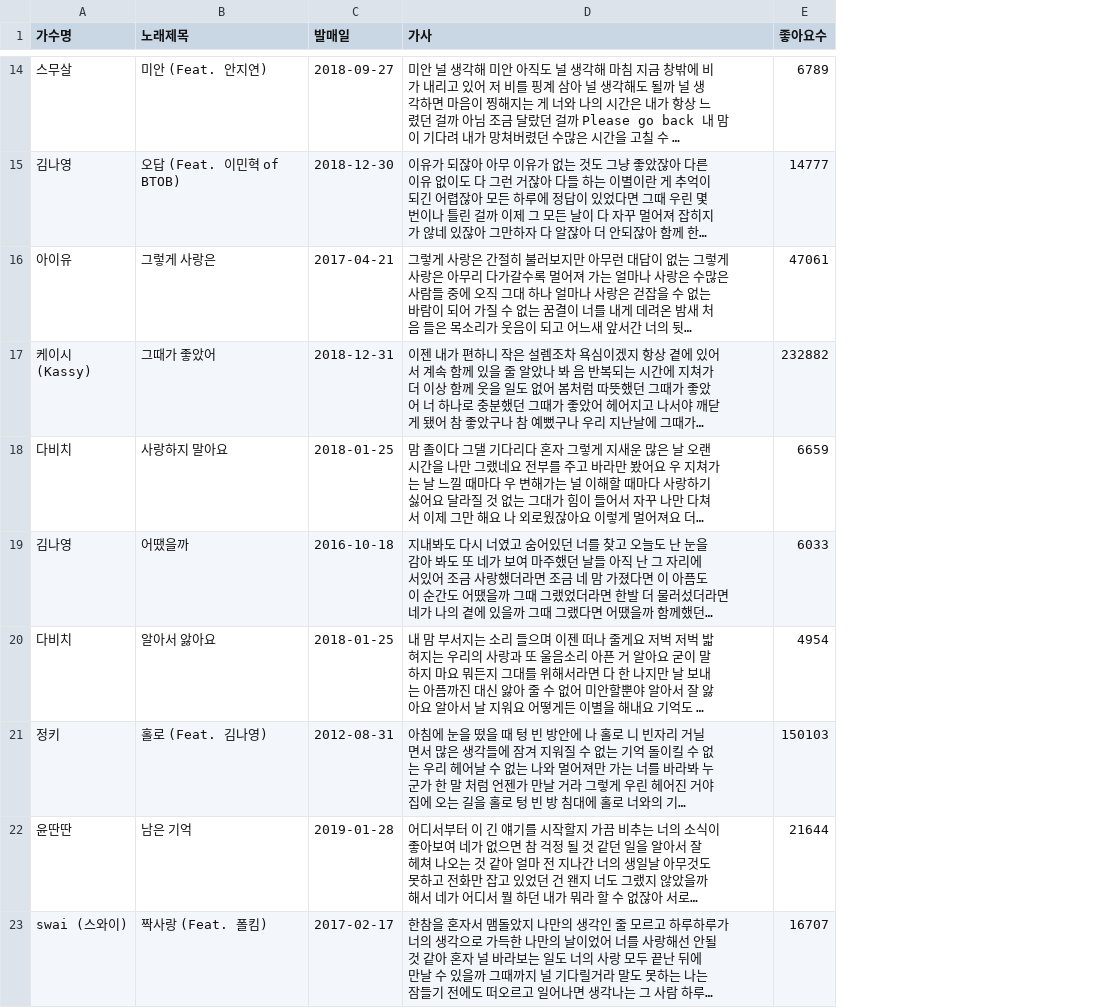
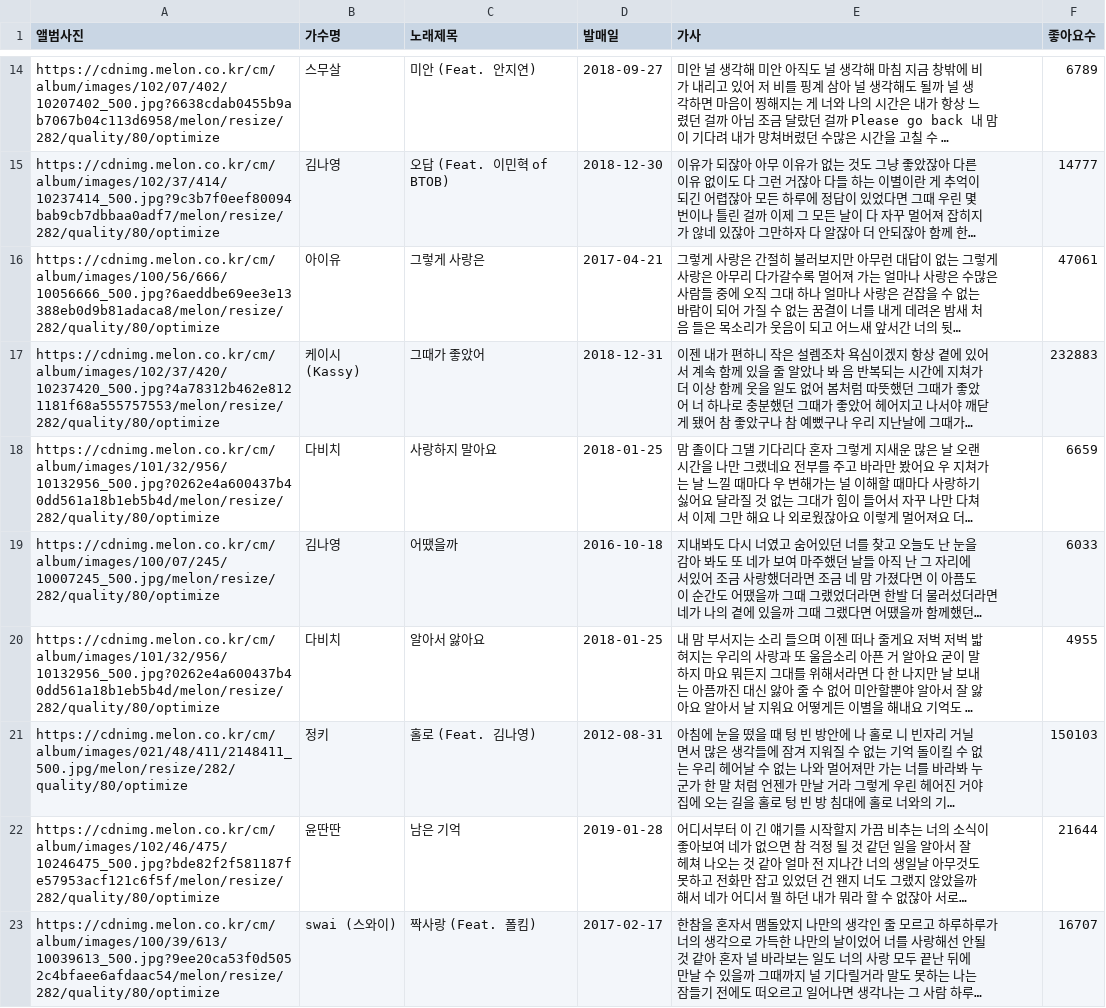
Before and after one commit to python-project-3Joe/python, a CSV file: Note/Data/ballad_sad2.csv, drawn as a sheet; only a part is shown, gaps mark what is left out; long unchanged cells end in …; addresses are those after the commit; the diff covers the shown part only; the diff names each change by its address in the sheet, - before the commit and + after, or states it on an @@ line.

```diff
--- a/Note/Data/ballad_sad2.csv
+++ b/Note/Data/ballad_sad2.csv
+column A (앨범사진), rows 14-23: https://cdnimg.melon.co.kr/cm/album/images/102/07/402/10207402_500.jpg?6638cdab0455b9ab7067b04c113d6958/melon/resize/282/quality/80/optimize | https://cdnimg.melon.co.kr/cm/album/images/102/37/414/10237414_500.jpg?9c3b7f0eef80094bab9cb7dbbaa0adf7/melon/resize/282/quality/80/optimize | https://cdnimg.melon.co.kr/cm/album/images/100/56/666/10056666_500.jpg?6aeddbe69ee3e13388eb0d9b81adaca8/melon/resize/282/quality/80/optimize | https://cdnimg.melon.co.kr/cm/album/images/102/37/420/10237420_500.jpg?4a78312b462e8121181f68a555757553/melon/resize/282/quality/80/optimize | https://cdnimg.melon.co.kr/cm/album/images/101/32/956/10132956_500.jpg?0262e4a600437b40dd561a18b1eb5b4d/melon/resize/282/quality/80/optimize | https://cdnimg.melon.co.kr/cm/album/images/100/07/245/10007245_500.jpg/melon/resize/282/quality/80/optimize | https://cdnimg.melon.co.kr/cm/album/images/101/32/956/10132956_500.jpg?0262e4a600437b40dd561a18b1eb5b4d/melon/resize/282/quality/80/optimize | https://cdnimg.melon.co.kr/cm/album/images/021/48/411/2148411_500.jpg/melon/resize/282/quality/80/optimize | https://cdnimg.melon.co.kr/cm/album/images/102/46/475/10246475_500.jpg?bde82f2f581187fe57953acf121c6f5f/melon/resize/282/quality/80/optimize | https://cdnimg.melon.co.kr/cm/album/images/100/39/613/10039613_500.jpg?9ee20ca53f0d5052c4bfaee6afdaac54/melon/resize/282/quality/80/optimize
-F17 (좋아요수): 232882
+F17 (좋아요수): 232883
-F20 (좋아요수): 4954
+F20 (좋아요수): 4955
```
Also changed, not shown: 8 edited cells elsewhere in this file, Note/Data/ballad_sad.csv, 1 other file.
